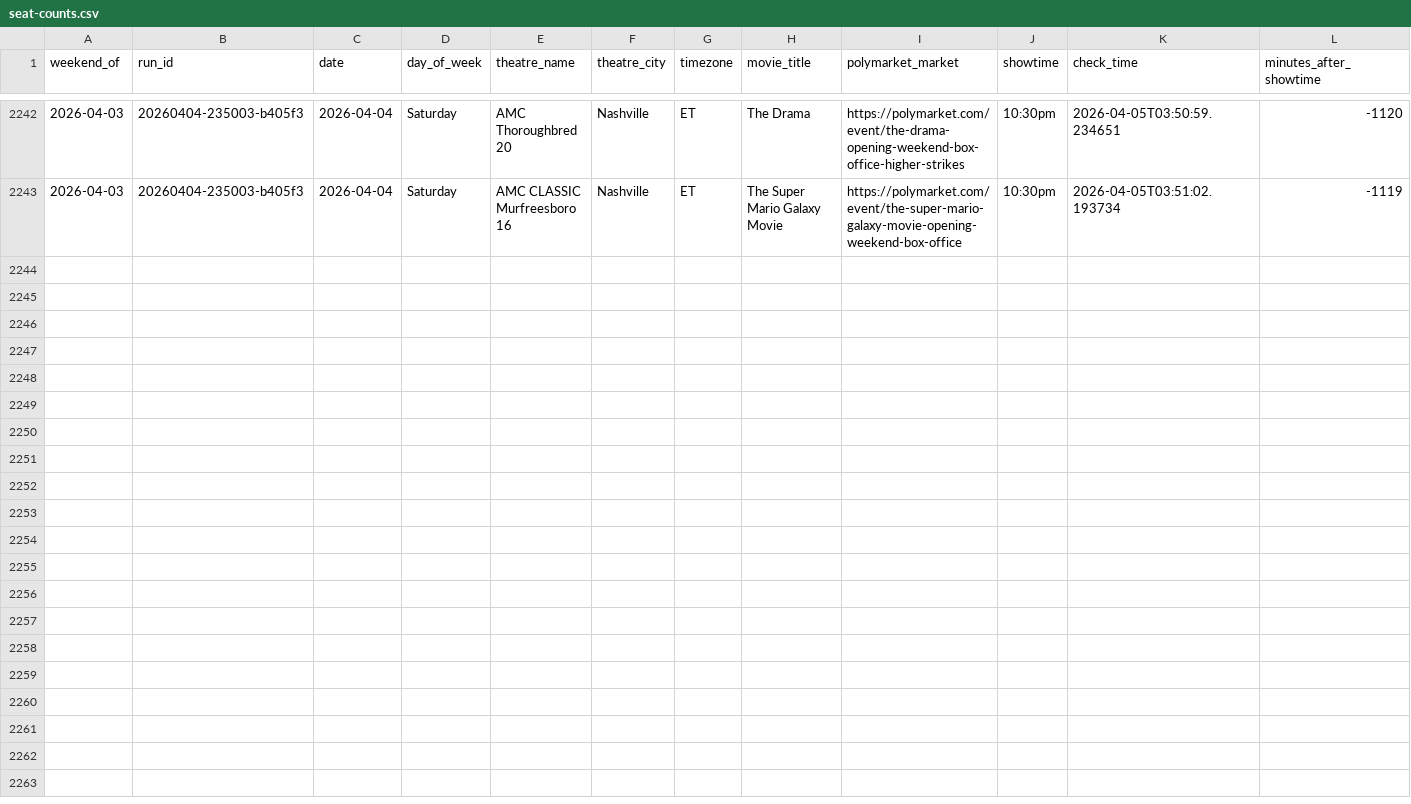
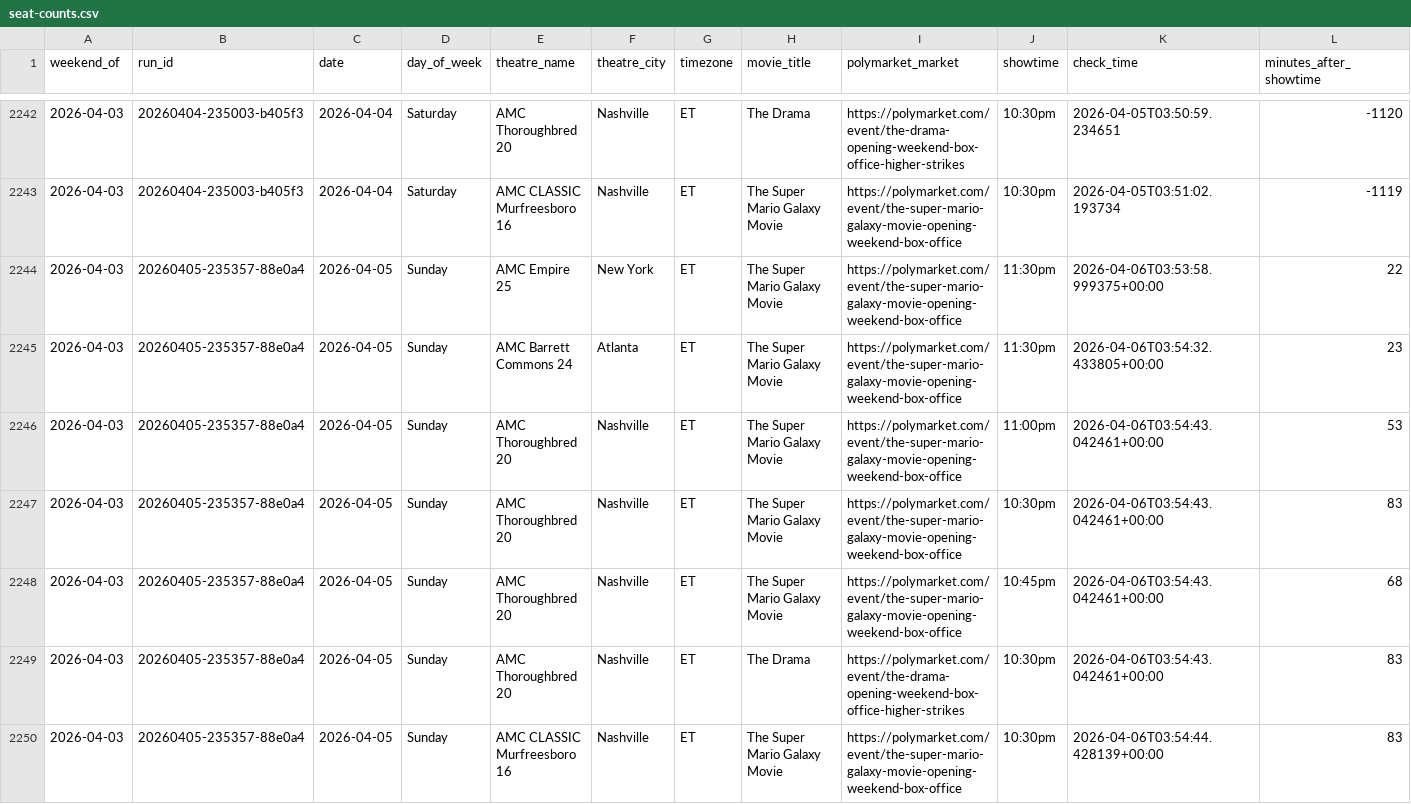
Before and after one commit to arnauddg27-svg/Theatres, a CSV file: box-office-tracker/data/seat-counts.csv, drawn as a sheet; only a part is shown, gaps mark what is left out; rows hold the shown columns only; the diff names each change by its address in the sheet, - before the commit and + after, or states it on an @@ line.

```diff
--- a/box-office-tracker/data/seat-counts.csv
+++ b/box-office-tracker/data/seat-counts.csv
+row 2244: 2026-04-03 | 20260405-235357-88e0a4 | 2026-04-05 | Sunday | AMC Empire 25 | New York | ET | The Super Mario Galaxy Movie | https://polymarket.com/event/the-super-mario-galaxy-movie-opening-weekend-box-office | 11:30pm | 2026-04-06T03:53:58.999375+00:00 | 22
+row 2245: 2026-04-03 | 20260405-235357-88e0a4 | 2026-04-05 | Sunday | AMC Barrett Commons 24 | Atlanta | ET | The Super Mario Galaxy Movie | https://polymarket.com/event/the-super-mario-galaxy-movie-opening-weekend-box-office | 11:30pm | 2026-04-06T03:54:32.433805+00:00 | 23
+row 2246: 2026-04-03 | 20260405-235357-88e0a4 | 2026-04-05 | Sunday | AMC Thoroughbred 20 | Nashville | ET | The Super Mario Galaxy Movie | https://polymarket.com/event/the-super-mario-galaxy-movie-opening-weekend-box-office | 11:00pm | 2026-04-06T03:54:43.042461+00:00 | 53
+row 2247: 2026-04-03 | 20260405-235357-88e0a4 | 2026-04-05 | Sunday | AMC Thoroughbred 20 | Nashville | ET | The Super Mario Galaxy Movie | https://polymarket.com/event/the-super-mario-galaxy-movie-opening-weekend-box-office | 10:30pm | 2026-04-06T03:54:43.042461+00:00 | 83
+row 2248: 2026-04-03 | 20260405-235357-88e0a4 | 2026-04-05 | Sunday | AMC Thoroughbred 20 | Nashville | ET | The Super Mario Galaxy Movie | https://polymarket.com/event/the-super-mario-galaxy-movie-opening-weekend-box-office | 10:45pm | 2026-04-06T03:54:43.042461+00:00 | 68
+row 2249: 2026-04-03 | 20260405-235357-88e0a4 | 2026-04-05 | Sunday | AMC Thoroughbred 20 | Nashville | ET | The Drama | https://polymarket.com/event/the-drama-opening-weekend-box-office-higher-strikes | 10:30pm | 2026-04-06T03:54:43.042461+00:00 | 83
+row 2250: 2026-04-03 | 20260405-235357-88e0a4 | 2026-04-05 | Sunday | AMC CLASSIC Murfreesboro 16 | Nashville | ET | The Super Mario Galaxy Movie | https://polymarket.com/event/the-super-mario-galaxy-movie-opening-weekend-box-office | 10:30pm | 2026-04-06T03:54:44.428139+00:00 | 83
```
Also changed, not shown: 1 other file.
